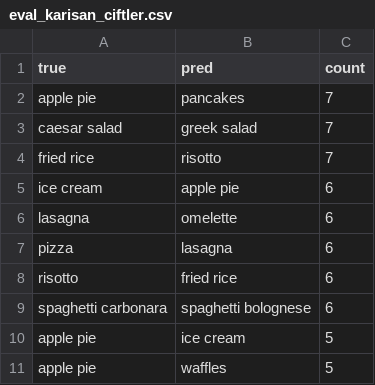
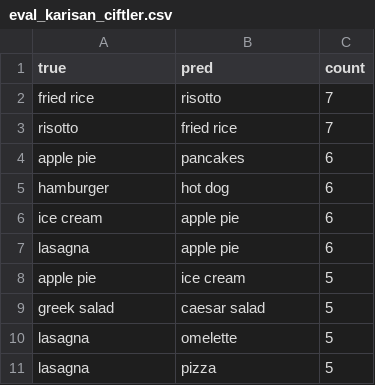
Before and after one commit to yusufcankucuk/ne-yedim, a CSV file: results/eval_karisan_ciftler.csv, drawn as a sheet.

```diff
--- a/results/eval_karisan_ciftler.csv
+++ b/results/eval_karisan_ciftler.csv
@@ -1,11 +1,11 @@
 true,pred,count
-apple pie,pancakes,7
-caesar salad,greek salad,7
 fried rice,risotto,7
+risotto,fried rice,7
+apple pie,pancakes,6
+hamburger,hot dog,6
 ice cream,apple pie,6
-lasagna,omelette,6
-pizza,lasagna,6
-risotto,fried rice,6
-spaghetti carbonara,spaghetti bolognese,6
+lasagna,apple pie,6
 apple pie,ice cream,5
-apple pie,waffles,5
+greek salad,caesar salad,5
+lasagna,omelette,5
+lasagna,pizza,5
```
Also changed, not shown: results/eval_en_kotu_20.csv, 13 other files.
